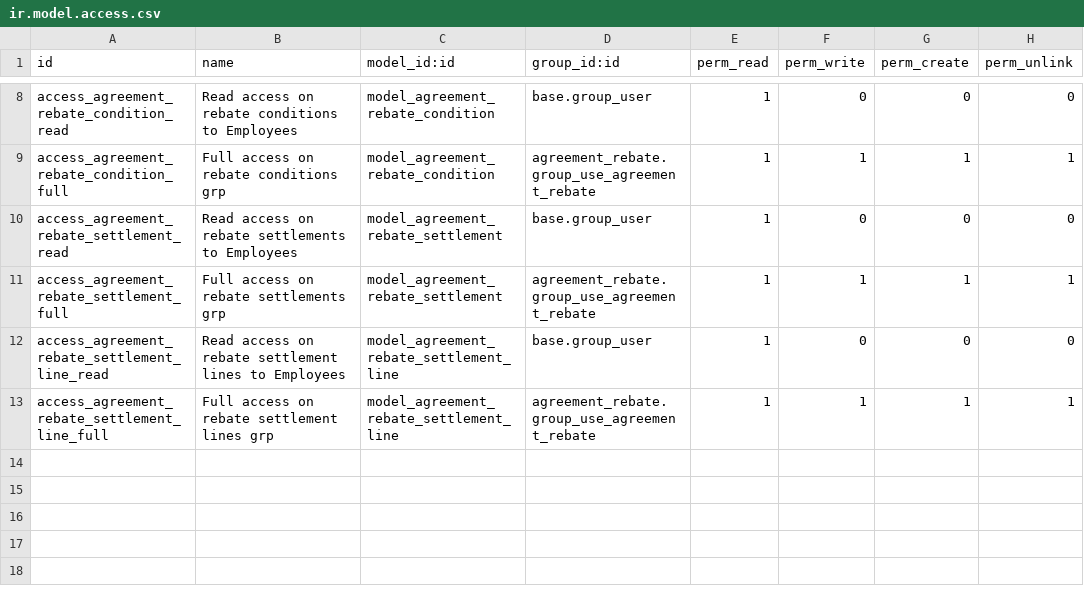
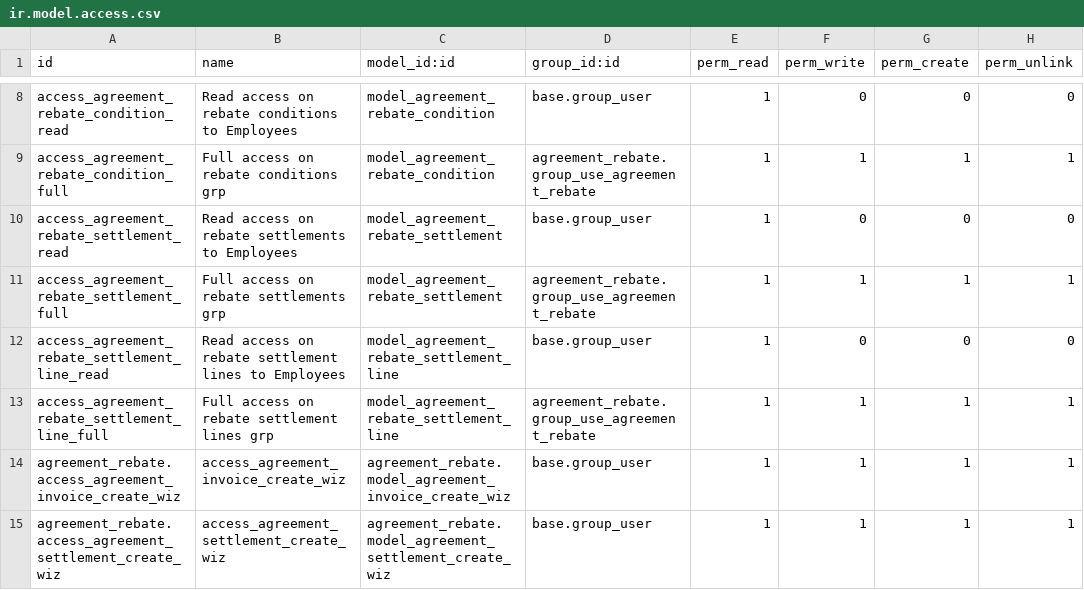
Before and after one commit to camptocamp/agreement, a CSV file: agreement_rebate/security/ir.model.access.csv, drawn as a sheet; only a part is shown, gaps mark what is left out; the diff names each change by its address in the sheet, - before the commit and + after, or states it on an @@ line.

Commit message:
[MIG] agreement_rebate: Migration to v15.0

```diff
--- a/agreement_rebate/security/ir.model.access.csv
+++ b/agreement_rebate/security/ir.model.access.csv
+row 14: agreement_rebate.access_agreement_invoice_create_wiz | access_agreement_invoice_create_wiz | agreement_rebate.model_agreement_invoice_create_wiz | base.group_user | 1 | 1 | 1 | 1
+row 15: agreement_rebate.access_agreement_settlement_create_wiz | access_agreement_settlement_create_wiz | agreement_rebate.model_agreement_settlement_create_wiz | base.group_user | 1 | 1 | 1 | 1
```
Also changed, not shown: 15 other files.
